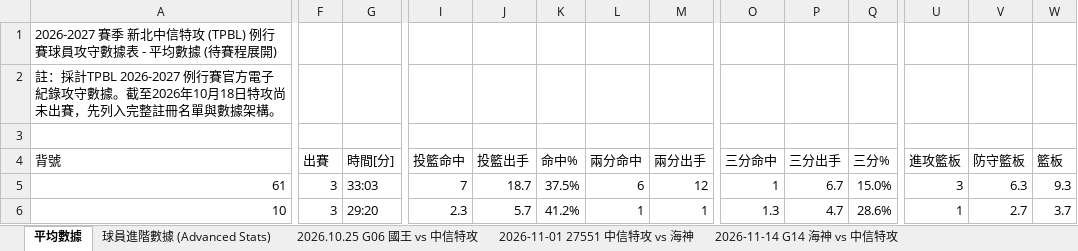
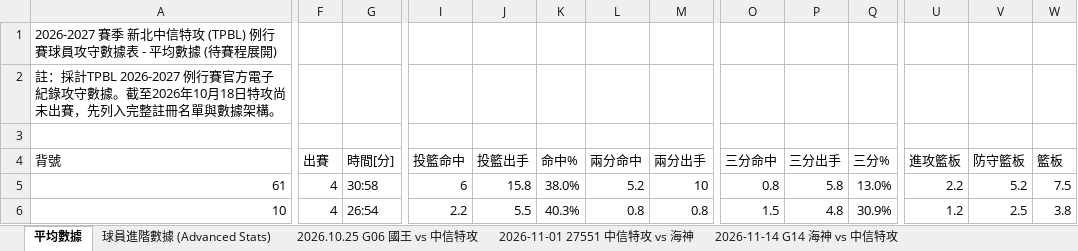
Before and after one commit to frankoilking1980-lgtm/tpbl-advstat-platform, an Excel workbook: backend/data/season2026/2026-2027 TPBL 例行賽球員數據表 - 新北中信特攻.xlsx, sheet 平均數據, drawn as a sheet; only a part is shown, gaps mark what is left out; values as stored, in another font and other column widths than the file's, no cell formats; the diff covers the shown part only; the diff names each change by its address in the sheet, - before the commit and + after, or states it on an @@ line.

```diff
--- a/backend/data/season2026/2026-2027 TPBL 例行賽球員數據表 - 新北中信特攻.xlsx (sheet 平均數據)
+++ b/backend/data/season2026/2026-2027 TPBL 例行賽球員數據表 - 新北中信特攻.xlsx (sheet 平均數據)
-F5:F6 (出賽): 3
+F5:F6 (出賽): 4
-G5 (時間[分]): 33:03
+G5 (時間[分]): 30:58
-I5 (投籃命中): 7
+I5 (投籃命中): 6
-J5 (投籃出手): 18.7
+J5 (投籃出手): 15.8
-K5 (命中%): 37.5%
+K5 (命中%): 38.0%
-L5 (兩分命中): 6
+L5 (兩分命中): 5.2
-M5 (兩分出手): 12
+M5 (兩分出手): 10
-O5 (三分命中): 1
+O5 (三分命中): 0.8
-P5 (三分出手): 6.7
+P5 (三分出手): 5.8
-Q5 (三分%): 15.0%
+Q5 (三分%): 13.0%
-U5 (進攻籃板): 3
+U5 (進攻籃板): 2.2
-V5 (防守籃板): 6.3
+V5 (防守籃板): 5.2
-W5 (籃板): 9.3
+W5 (籃板): 7.5
-G6 (時間[分]): 29:20
+G6 (時間[分]): 26:54
-I6 (投籃命中): 2.3
+I6 (投籃命中): 2.2
-J6 (投籃出手): 5.7
+J6 (投籃出手): 5.5
-K6 (命中%): 41.2%
+K6 (命中%): 40.3%
-L6 (兩分命中): 1
+L6 (兩分命中): 0.8
-M6 (兩分出手): 1
+M6 (兩分出手): 0.8
-O6 (三分命中): 1.3
+O6 (三分命中): 1.5
-P6 (三分出手): 4.7
+P6 (三分出手): 4.8
-Q6 (三分%): 28.6%
+Q6 (三分%): 30.9%
-U6 (進攻籃板): 1
+U6 (進攻籃板): 1.2
-V6 (防守籃板): 2.7
+V6 (防守籃板): 2.5
-W6 (籃板): 3.7
+W6 (籃板): 3.8
```
Also changed, not shown: 1 added row, 1 removed row and 309 edited cells elsewhere in this sheet, sheet 球員進階數據 (Advanced Stats), other sheet tabs, cell formats, backend/data/season2026/2026-2027 TPBL 例行賽球員數據表 - 桃園台啤永豐雲豹.xlsx, backend/data/season2026/2026-2027 TPBL 例行賽球員數據表 - 臺北台新戰神.xlsx, 22 other files.
